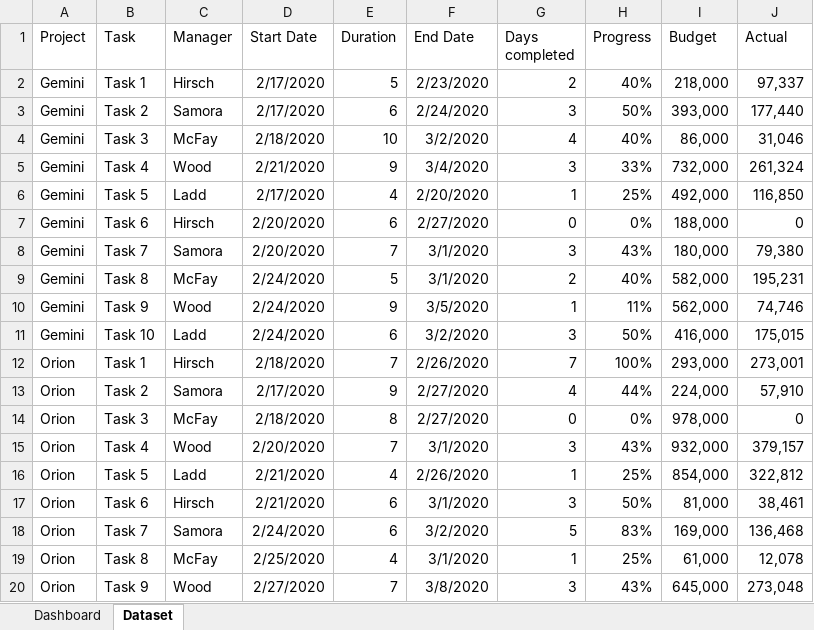
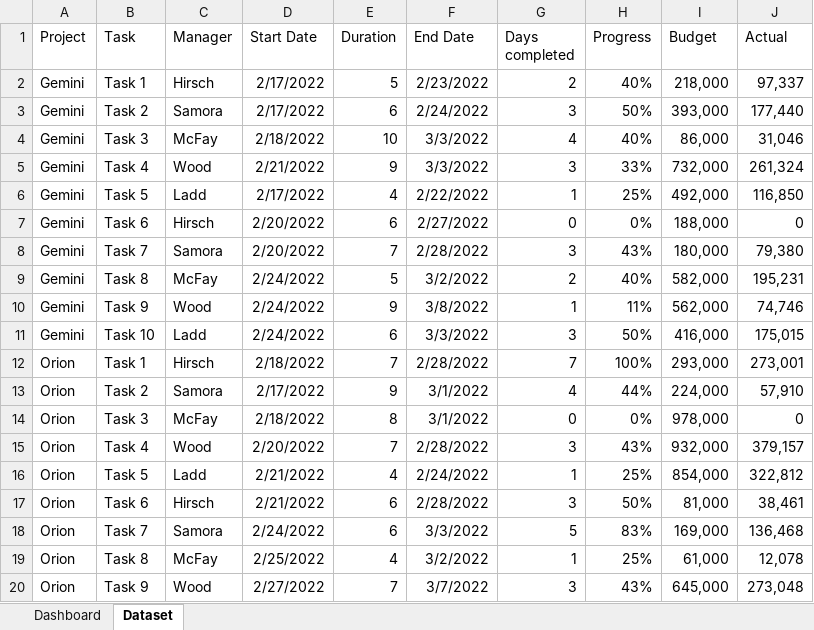
Before and after one commit to Rafsan7238/Data-Analysis_Data-Science_Projects, an Excel workbook: Excel Projects/Managing Multiple Project Progress/Multiple Project Progress Management.xlsx, sheet Dataset, drawn as a sheet; only a part is shown; values as stored, in another font and other column widths than the file's, no borders; table styles not drawn; the diff covers the shown part only; the diff names each change by its address in the sheet, - before the commit and + after, or states it on an @@ line.

Commit message:
Changed project year

```diff
--- a/Excel Projects/Managing Multiple Project Progress/Multiple Project Progress Management.xlsx (sheet Dataset)
+++ b/Excel Projects/Managing Multiple Project Progress/Multiple Project Progress Management.xlsx (sheet Dataset)
-D2:D3 (Start Date): 2/17/2020
+D2:D3 (Start Date): 2/17/2022
-F2 (End Date): 2/23/2020
+F2 (End Date): 2/23/2022
-F3 (End Date): 2/24/2020
+F3 (End Date): 2/24/2022
-D4 (Start Date): 2/18/2020
+D4 (Start Date): 2/18/2022
-F4 (End Date): 3/2/2020
+F4 (End Date): 3/3/2022
-D5 (Start Date): 2/21/2020
+D5 (Start Date): 2/21/2022
-F5 (End Date): 3/4/2020
+F5 (End Date): 3/3/2022
-D6 (Start Date): 2/17/2020
+D6 (Start Date): 2/17/2022
-F6 (End Date): 2/20/2020
+F6 (End Date): 2/22/2022
-D7:D8 (Start Date): 2/20/2020
+D7:D8 (Start Date): 2/20/2022
-F7 (End Date): 2/27/2020
+F7 (End Date): 2/27/2022
-F8 (End Date): 3/1/2020
+F8 (End Date): 2/28/2022
-D9:D11 (Start Date): 2/24/2020
+D9:D11 (Start Date): 2/24/2022
-F9 (End Date): 3/1/2020
+F9 (End Date): 3/2/2022
-F10 (End Date): 3/5/2020
+F10 (End Date): 3/8/2022
-F11 (End Date): 3/2/2020
+F11 (End Date): 3/3/2022
-D12 (Start Date): 2/18/2020
+D12 (Start Date): 2/18/2022
-F12 (End Date): 2/26/2020
+F12 (End Date): 2/28/2022
-D13 (Start Date): 2/17/2020
+D13 (Start Date): 2/17/2022
-F13:F14 (End Date): 2/27/2020
+F13:F14 (End Date): 3/1/2022
-D14 (Start Date): 2/18/2020
+D14 (Start Date): 2/18/2022
-D15 (Start Date): 2/20/2020
+D15 (Start Date): 2/20/2022
-F15 (End Date): 3/1/2020
+F15 (End Date): 2/28/2022
-D16:D17 (Start Date): 2/21/2020
+D16:D17 (Start Date): 2/21/2022
-F16 (End Date): 2/26/2020
+F16 (End Date): 2/24/2022
-F17 (End Date): 3/1/2020
+F17 (End Date): 2/28/2022
-D18 (Start Date): 2/24/2020
+D18 (Start Date): 2/24/2022
-F18 (End Date): 3/2/2020
+F18 (End Date): 3/3/2022
-D19 (Start Date): 2/25/2020
+D19 (Start Date): 2/25/2022
-F19 (End Date): 3/1/2020
+F19 (End Date): 3/2/2022
-D20 (Start Date): 2/27/2020
+D20 (Start Date): 2/27/2022
-F20 (End Date): 3/8/2020
+F20 (End Date): 3/7/2022
```
Also changed, not shown: 42 edited cells elsewhere in this sheet.
